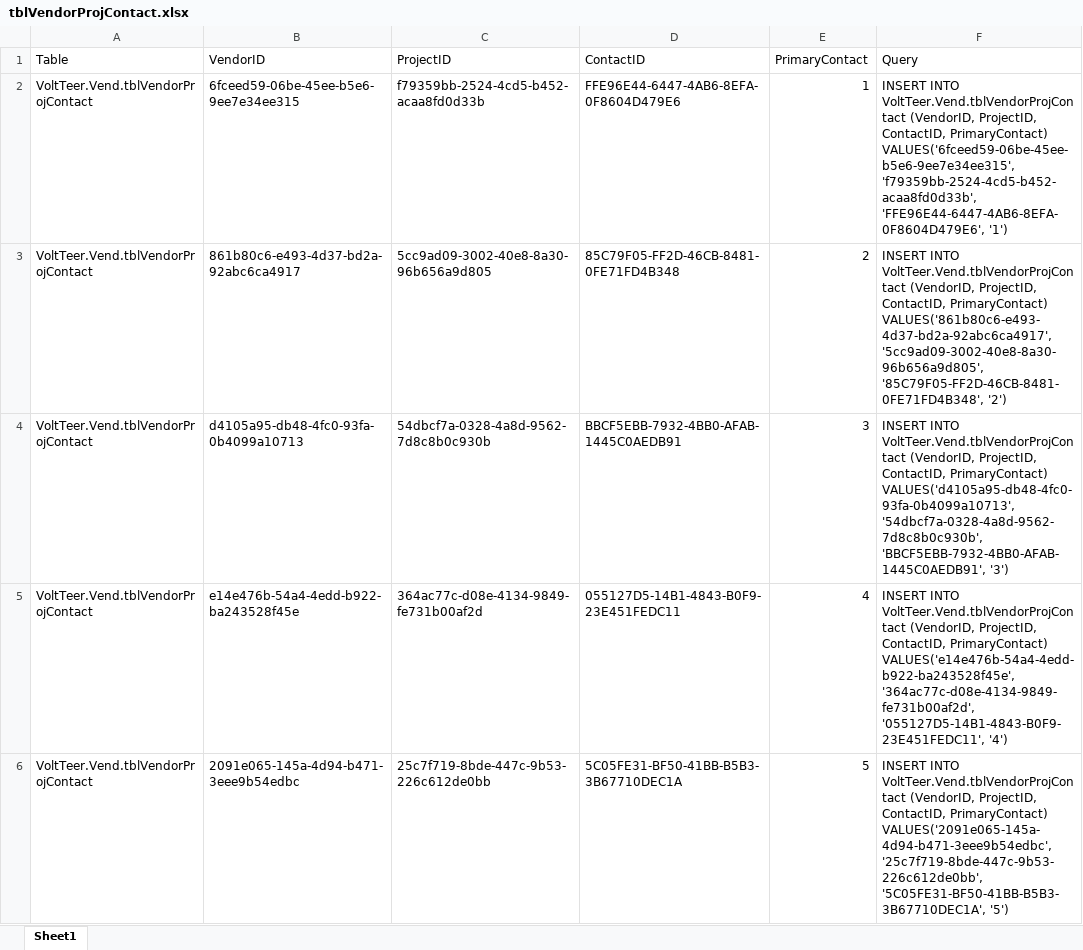
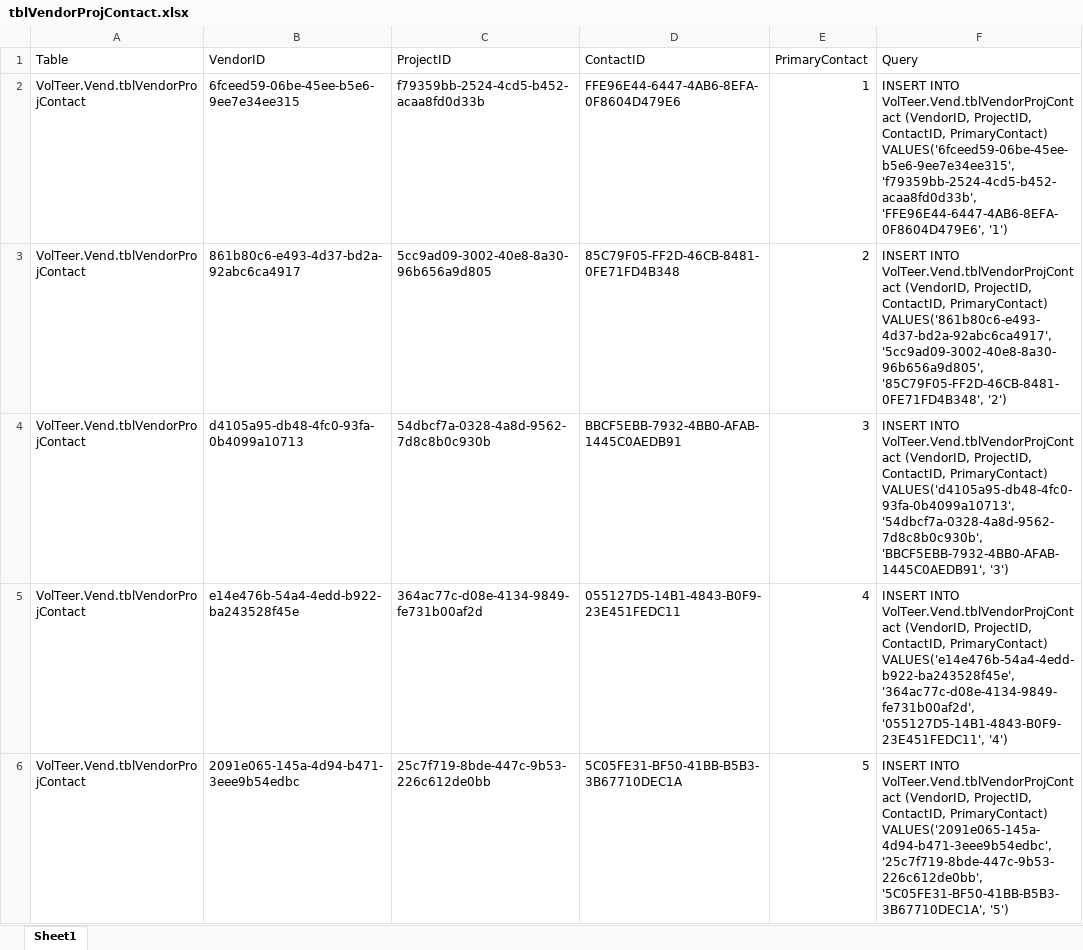
Before and after one commit to CISC181/VolTeerNET, an Excel workbook: UT.Vend.BLL/HelperFiles/tblVendorProjContact.xlsx, sheet Sheet1, drawn as a sheet; only a part is shown; values as stored, in another font and other column widths than the file's, no borders; the diff covers the shown part only; the diff names each change by its address in the sheet, - before the commit and + after, or states it on an @@ line.

Commit message:
Fixed VendorProjContact Delete and fixed inconsistent naming

```diff
--- a/UT.Vend.BLL/HelperFiles/tblVendorProjContact.xlsx (sheet Sheet1)
+++ b/UT.Vend.BLL/HelperFiles/tblVendorProjContact.xlsx (sheet Sheet1)
-A2:A6 (Table): VoltTeer.Vend.tblVendorProjContact
+A2:A6 (Table): VolTeer.Vend.tblVendorProjContact
-F2 (Query): INSERT INTO VoltTeer.Vend.tblVendorProjContact (VendorID, ProjectID,…
+F2 (Query): INSERT INTO VolTeer.Vend.tblVendorProjContact (VendorID, ProjectID,…
-F3 (Query): INSERT INTO VoltTeer.Vend.tblVendorProjContact (VendorID, ProjectID,…
+F3 (Query): INSERT INTO VolTeer.Vend.tblVendorProjContact (VendorID, ProjectID,…
-F4 (Query): INSERT INTO VoltTeer.Vend.tblVendorProjContact (VendorID, ProjectID,…
+F4 (Query): INSERT INTO VolTeer.Vend.tblVendorProjContact (VendorID, ProjectID,…
-F5 (Query): INSERT INTO VoltTeer.Vend.tblVendorProjContact (VendorID, ProjectID,…
+F5 (Query): INSERT INTO VolTeer.Vend.tblVendorProjContact (VendorID, ProjectID,…
-F6 (Query): INSERT INTO VoltTeer.Vend.tblVendorProjContact (VendorID, ProjectID,…
+F6 (Query): INSERT INTO VolTeer.Vend.tblVendorProjContact (VendorID, ProjectID,…
```
Also changed, not shown: 10 edited cells elsewhere in this sheet, 5 other files.
